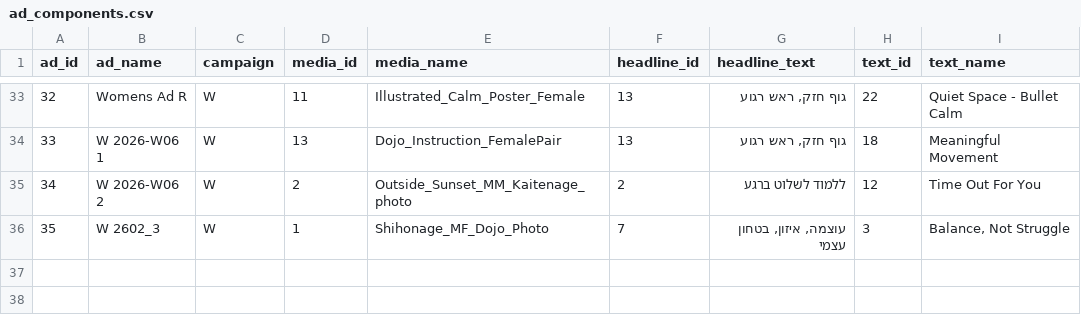
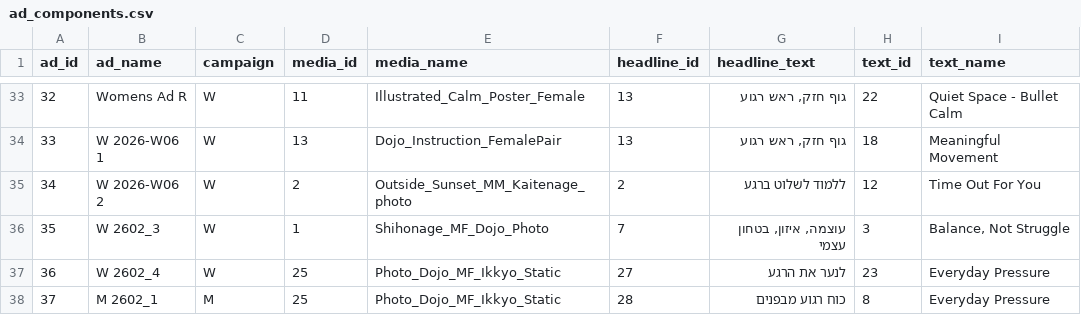
Before and after one commit to opherdonchin/Facebook_Ad_Planning, a CSV file: outputs/ad_components.csv, drawn as a sheet; only a part is shown, gaps mark what is left out; the diff names each change by its address in the sheet, - before the commit and + after, or states it on an @@ line.

```diff
--- a/outputs/ad_components.csv
+++ b/outputs/ad_components.csv
+row 37: 36 | W 2602_4 | W | 25 | Photo_Dojo_MF_Ikkyo_Static | 27 | לנער את הרגע | 23 | Everyday Pressure
+row 38: 37 | M 2602_1 | M | 25 | Photo_Dojo_MF_Ikkyo_Static | 28 | כוח רגוע מבפנים | 8 | Everyday Pressure
```
Also changed, not shown: outputs/ad_lifetime_summary.csv, outputs/ad_run_summary.csv, 7 other files.
